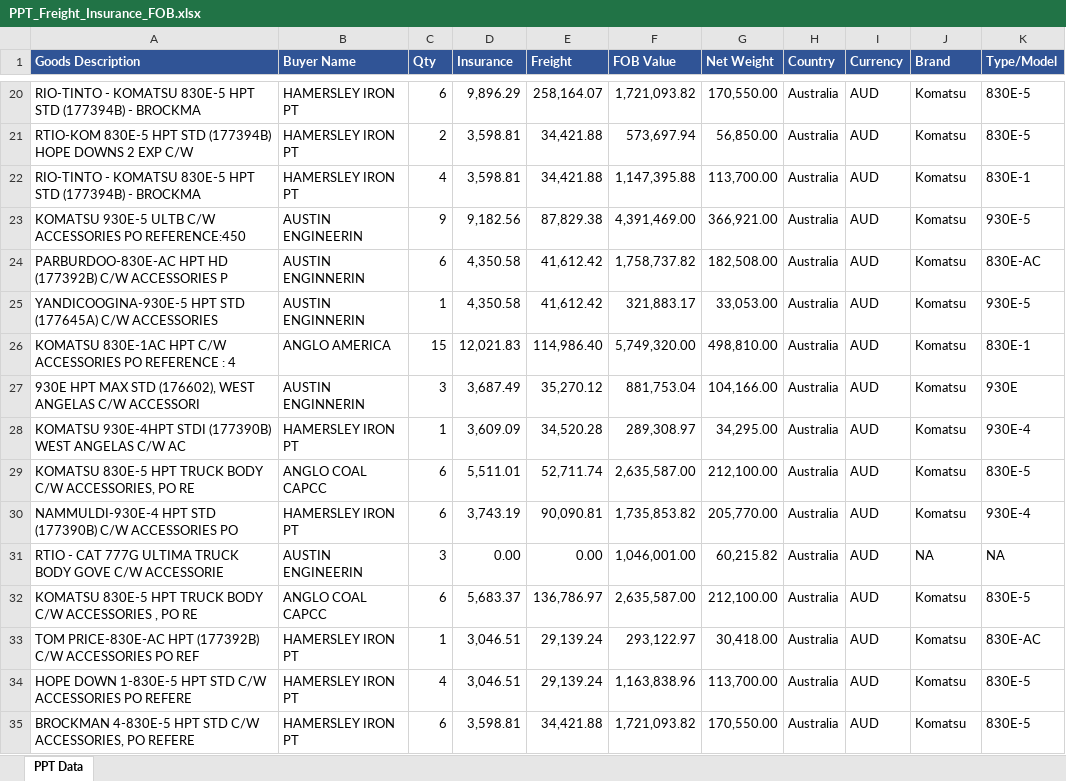
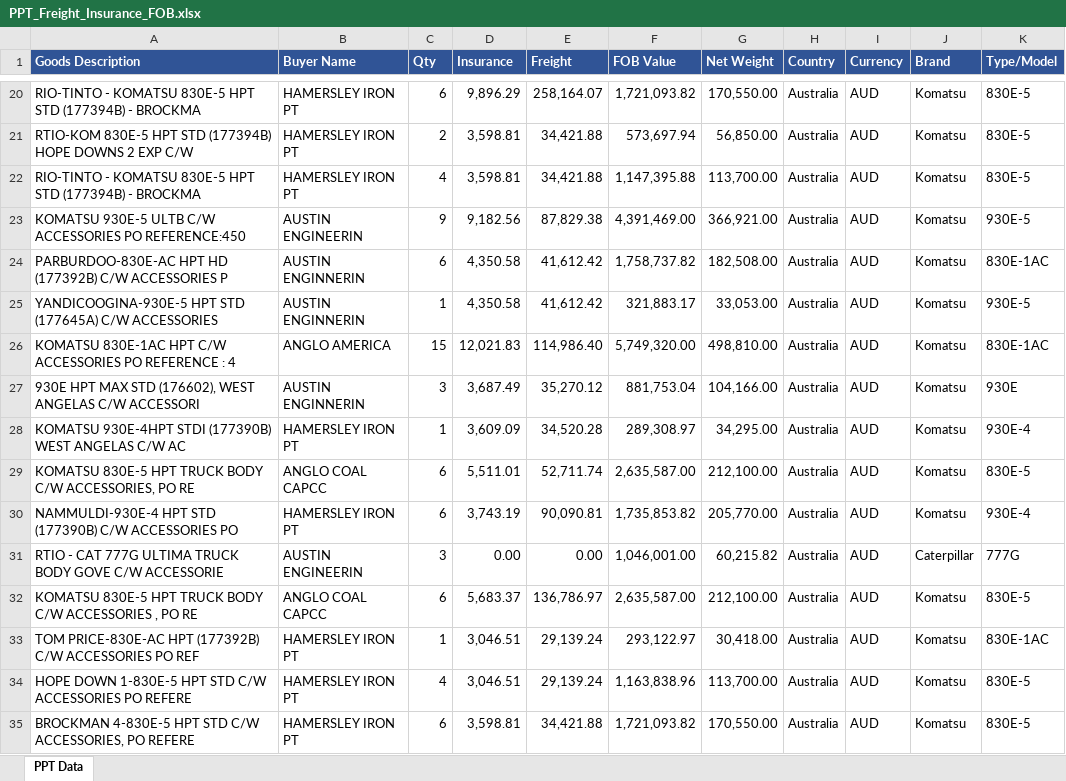
Before and after one commit to Godson7777/Overseas, an Excel workbook: PPT_Freight_Insurance_FOB.xlsx, sheet PPT Data, drawn as a sheet; only a part is shown, gaps mark what is left out; values as stored, in another font and other column widths than the file's, no borders; the diff covers the shown part only; the diff names each change by its address in the sheet, - before the commit and + after, or states it on an @@ line.

```diff
--- a/PPT_Freight_Insurance_FOB.xlsx (sheet PPT Data)
+++ b/PPT_Freight_Insurance_FOB.xlsx (sheet PPT Data)
-K22 (Type/Model): 830E-1
+K22 (Type/Model): 830E-5
-K24 (Type/Model): 830E-AC
+K24 (Type/Model): 830E-1AC
-K26 (Type/Model): 830E-1
+K26 (Type/Model): 830E-1AC
-J31 (Brand): NA
+J31 (Brand): Caterpillar
-K31 (Type/Model): NA
+K31 (Type/Model): 777G
-K33 (Type/Model): 830E-AC
+K33 (Type/Model): 830E-1AC
```
Also changed, not shown: 69 edited cells and cell formats elsewhere in this sheet.
